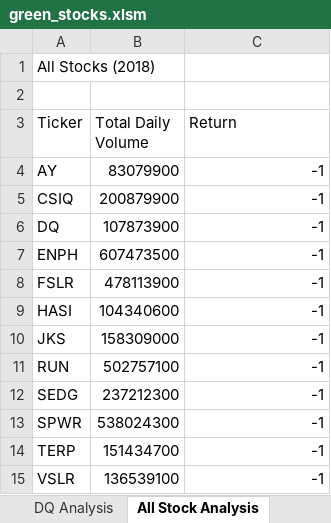
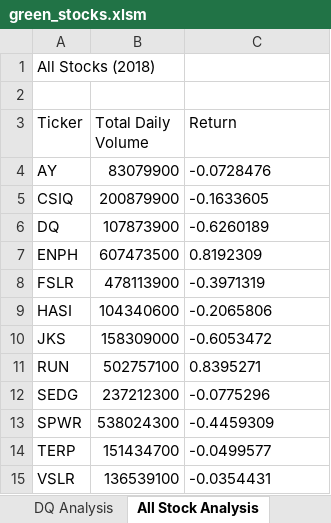
Before and after one commit to briana-villarreal/stock-analysis, an Excel workbook: green_stocks.xlsm, sheet All Stock Analysis, drawn as a sheet; values as stored, in another font and other column widths than the file's, no borders; the diff names each change by its address in the sheet, - before the commit and + after, or states it on an @@ line.

Commit message:
Loop through all tickers

```diff
--- a/green_stocks.xlsm (sheet All Stock Analysis)
+++ b/green_stocks.xlsm (sheet All Stock Analysis)
-C4 (Return): -1
+C4 (Return): -0.0728476
-C4:C15 alignment: right
+C4:C15 alignment: left
-C5 (Return): -1
+C5 (Return): -0.1633605
-C6 (Return): -1
+C6 (Return): -0.6260189
-C7 (Return): -1
+C7 (Return): 0.8192309
-C8 (Return): -1
+C8 (Return): -0.3971319
-C9 (Return): -1
+C9 (Return): -0.2065806
-C10 (Return): -1
+C10 (Return): -0.6053472
-C11 (Return): -1
+C11 (Return): 0.8395271
-C12 (Return): -1
+C12 (Return): -0.0775296
-C13 (Return): -1
+C13 (Return): -0.4459309
-C14 (Return): -1
+C14 (Return): -0.0499577
-C15 (Return): -1
+C15 (Return): -0.0354431
```
